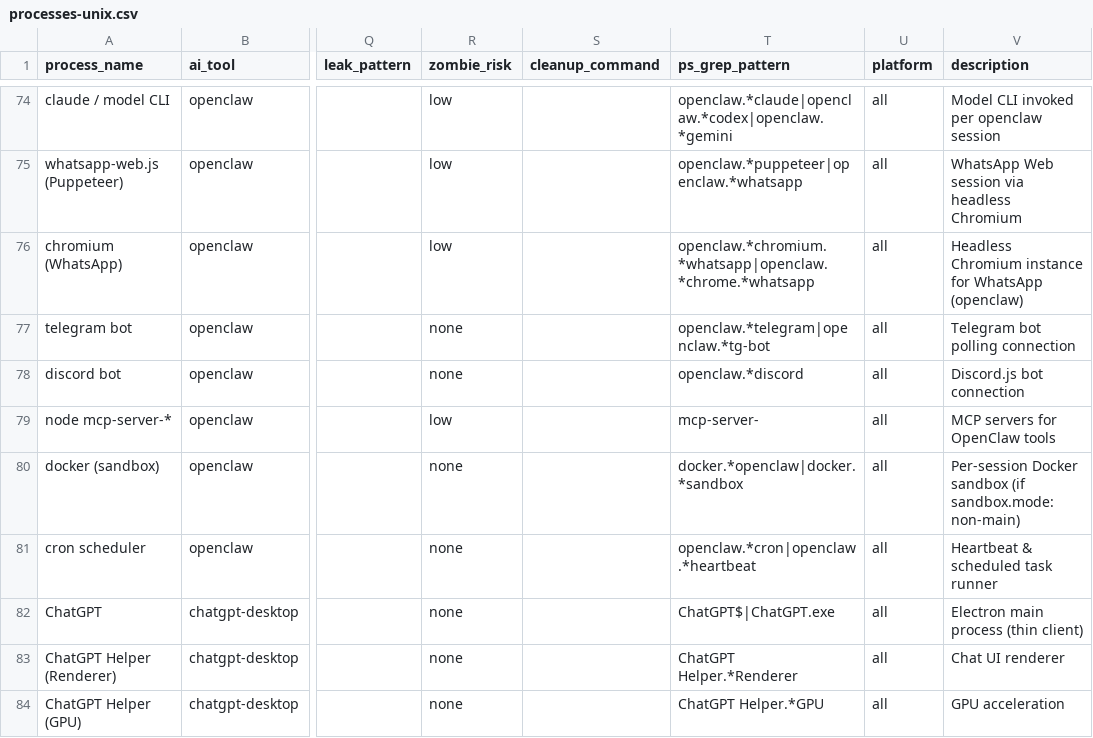
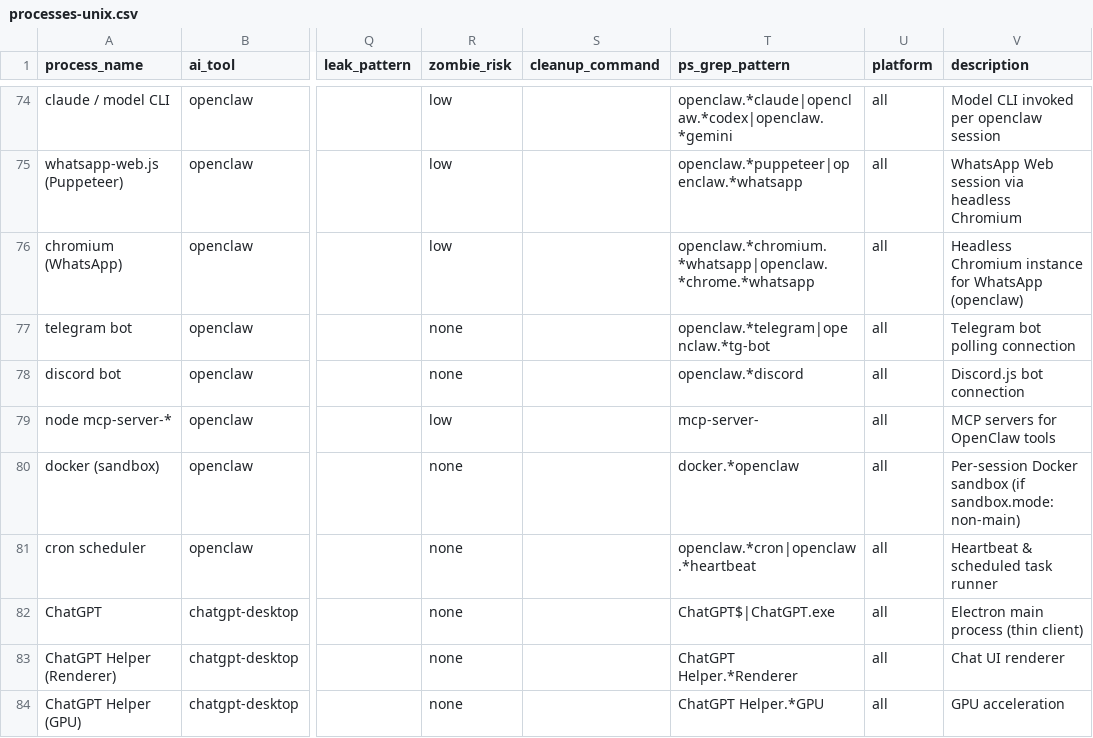
Before and after one commit to zvi-code/aictl, a CSV file: src/aictl/data/processes-unix.csv, drawn as a sheet; only a part is shown, gaps mark what is left out; the diff names each change by its address in the sheet, - before the commit and + after, or states it on an @@ line.

Commit message:
Stop labelling Docker Desktop processes as OpenClaw
The OpenClaw sandbox rule matched any command line with docker and sandbox
in it, which covers Docker Desktop's own docker-sandbox plugin and its
Chromium helpers. The rule now needs the openclaw name. The matcher tests
gain the real Docker Desktop command lines as false-positive cases.

```diff
--- a/src/aictl/data/processes-unix.csv
+++ b/src/aictl/data/processes-unix.csv
-T80 (ps_grep_pattern): docker.*openclaw|docker.*sandbox
+T80 (ps_grep_pattern): docker.*openclaw
```
Also changed, not shown: src/aictl/data/processes-windows.csv, 1 other file.
